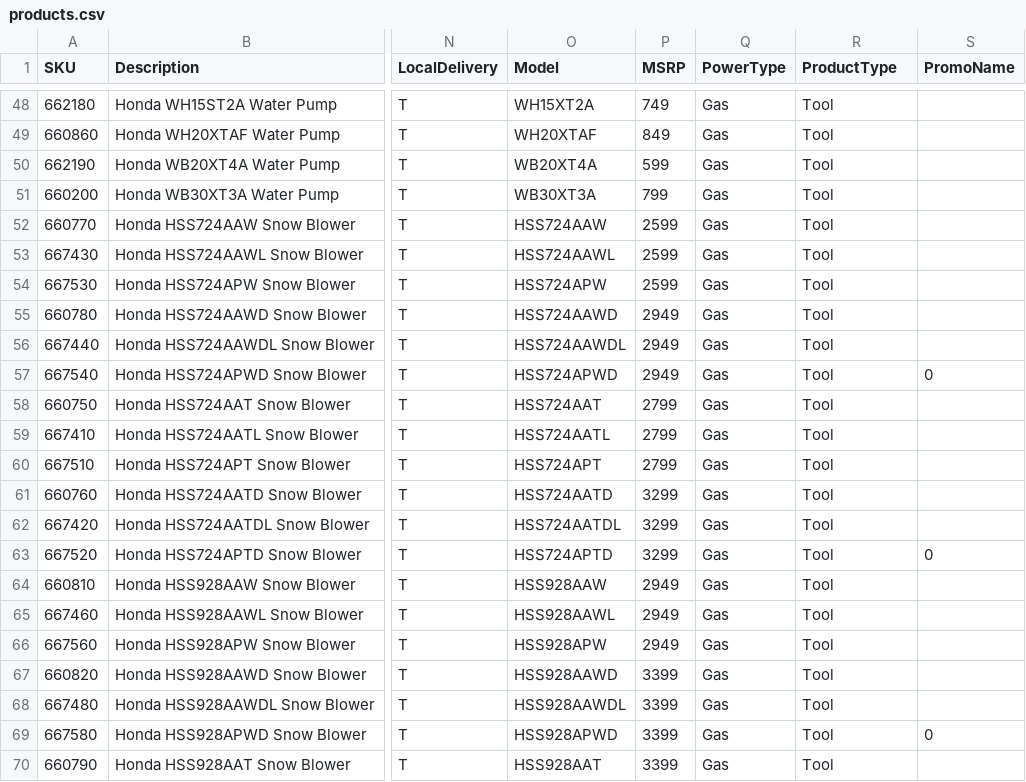
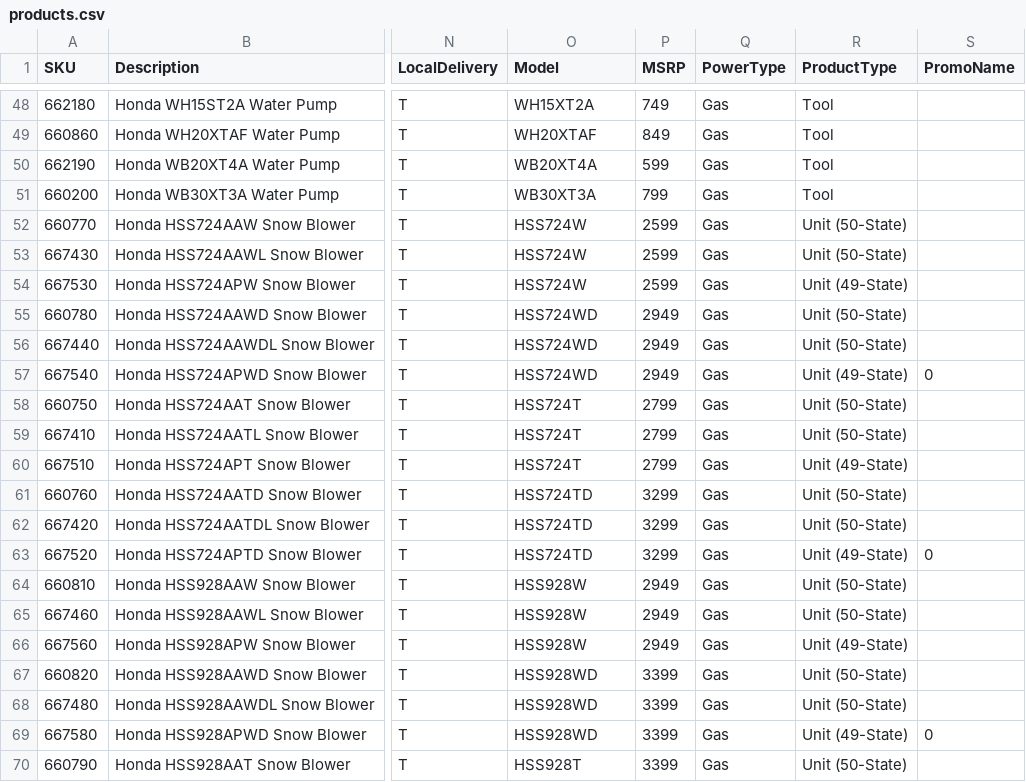
Before and after one commit to WestEndPower/honda-equipment-configurator, a CSV file: data/products.csv, drawn as a sheet; only a part is shown, gaps mark what is left out; the diff covers the shown part only; the diff names each change by its address in the sheet, - before the commit and + after, or states it on an @@ line.

Commit message:
Publish Honda website updates 2026-10-08 15:34

```diff
--- a/data/products.csv
+++ b/data/products.csv
-O52 (Model): HSS724AAW
+O52 (Model): HSS724W
-R52:R53 (ProductType): Tool
+R52:R53 (ProductType): Unit (50-State)
-O53 (Model): HSS724AAWL
+O53 (Model): HSS724W
-O54 (Model): HSS724APW
+O54 (Model): HSS724W
-R54 (ProductType): Tool
+R54 (ProductType): Unit (49-State)
-O55 (Model): HSS724AAWD
+O55 (Model): HSS724WD
-R55:R56 (ProductType): Tool
+R55:R56 (ProductType): Unit (50-State)
-O56 (Model): HSS724AAWDL
+O56 (Model): HSS724WD
-O57 (Model): HSS724APWD
+O57 (Model): HSS724WD
-R57 (ProductType): Tool
+R57 (ProductType): Unit (49-State)
-O58 (Model): HSS724AAT
+O58 (Model): HSS724T
-R58:R59 (ProductType): Tool
+R58:R59 (ProductType): Unit (50-State)
-O59 (Model): HSS724AATL
+O59 (Model): HSS724T
-O60 (Model): HSS724APT
+O60 (Model): HSS724T
-R60 (ProductType): Tool
+R60 (ProductType): Unit (49-State)
-O61 (Model): HSS724AATD
+O61 (Model): HSS724TD
-R61:R62 (ProductType): Tool
+R61:R62 (ProductType): Unit (50-State)
-O62 (Model): HSS724AATDL
+O62 (Model): HSS724TD
-O63 (Model): HSS724APTD
+O63 (Model): HSS724TD
-R63 (ProductType): Tool
+R63 (ProductType): Unit (49-State)
-O64 (Model): HSS928AAW
+O64 (Model): HSS928W
-R64:R65 (ProductType): Tool
+R64:R65 (ProductType): Unit (50-State)
-O65 (Model): HSS928AAWL
+O65 (Model): HSS928W
-O66 (Model): HSS928APW
+O66 (Model): HSS928W
-R66 (ProductType): Tool
+R66 (ProductType): Unit (49-State)
-O67 (Model): HSS928AAWD
+O67 (Model): HSS928WD
-R67:R68 (ProductType): Tool
+R67:R68 (ProductType): Unit (50-State)
-O68 (Model): HSS928AAWDL
+O68 (Model): HSS928WD
-O69 (Model): HSS928APWD
+O69 (Model): HSS928WD
-R69 (ProductType): Tool
+R69 (ProductType): Unit (49-State)
-O70 (Model): HSS928AAT
+O70 (Model): HSS928T
-R70 (ProductType): Tool
+R70 (ProductType): Unit (50-State)
```
Also changed, not shown: 26 edited cells elsewhere in this file.
